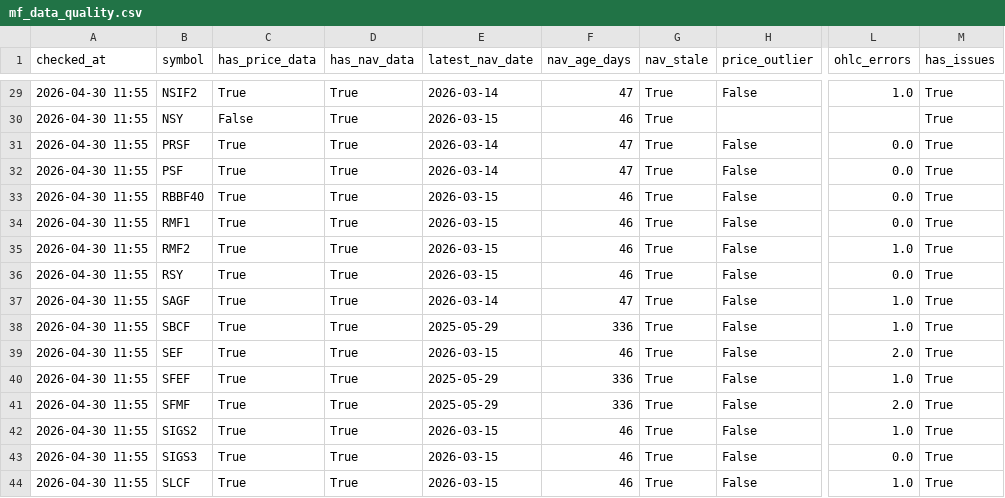
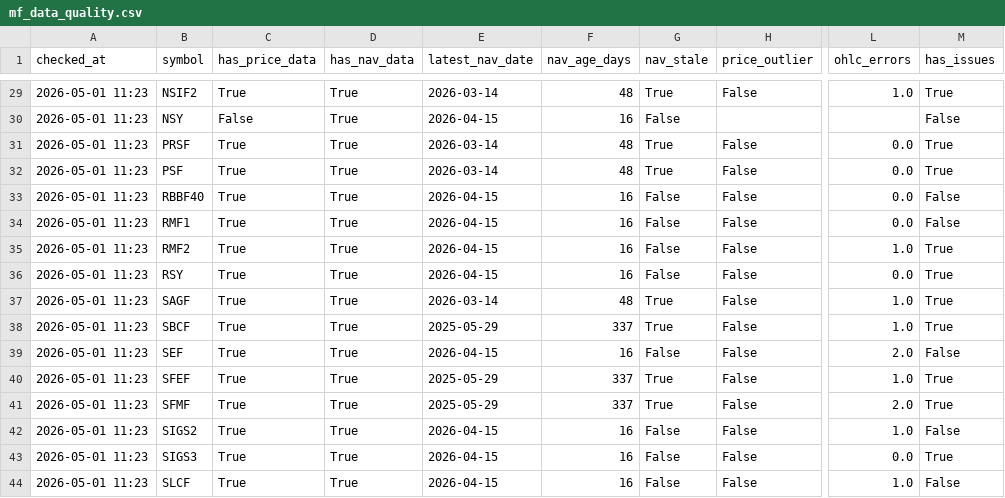
Before and after one commit to Uknowme-h/nepal-mf-quant, a CSV file: data/processed/mf_data_quality.csv, drawn as a sheet; only a part is shown, gaps mark what is left out; the diff covers the shown part only; the diff names each change by its address in the sheet, - before the commit and + after, or states it on an @@ line.

```diff
--- a/data/processed/mf_data_quality.csv
+++ b/data/processed/mf_data_quality.csv
-A29:A44 (checked_at): 2026-04-30 11:55
+A29:A44 (checked_at): 2026-05-01 11:23
-F29 (nav_age_days): 47
+F29 (nav_age_days): 48
-E30 (latest_nav_date): 2026-03-15
+E30 (latest_nav_date): 2026-04-15
-F30 (nav_age_days): 46
+F30 (nav_age_days): 16
-G30 (nav_stale): True
+G30 (nav_stale): False
-M30 (has_issues): True
+M30 (has_issues): False
-F31:F32 (nav_age_days): 47
+F31:F32 (nav_age_days): 48
-E33:E36 (latest_nav_date): 2026-03-15
+E33:E36 (latest_nav_date): 2026-04-15
-F33:F36 (nav_age_days): 46
+F33:F36 (nav_age_days): 16
-G33:G36 (nav_stale): True
+G33:G36 (nav_stale): False
-M33:M34 (has_issues): True
+M33:M34 (has_issues): False
-F37 (nav_age_days): 47
+F37 (nav_age_days): 48
-F38 (nav_age_days): 336
+F38 (nav_age_days): 337
-E39 (latest_nav_date): 2026-03-15
+E39 (latest_nav_date): 2026-04-15
-F39 (nav_age_days): 46
+F39 (nav_age_days): 16
-G39 (nav_stale): True
+G39 (nav_stale): False
-M39 (has_issues): True
+M39 (has_issues): False
-F40:F41 (nav_age_days): 336
+F40:F41 (nav_age_days): 337
-E42:E44 (latest_nav_date): 2026-03-15
+E42:E44 (latest_nav_date): 2026-04-15
-F42:F44 (nav_age_days): 46
+F42:F44 (nav_age_days): 16
-G42:G44 (nav_stale): True
+G42:G44 (nav_stale): False
-M42 (has_issues): True
+M42 (has_issues): False
-M44 (has_issues): True
+M44 (has_issues): False
```
Also changed, not shown: 100 edited cells elsewhere in this file, data/processed/mf_daily_snapshot.csv, data/processed/mf_decision_table.csv, 33 other files.
